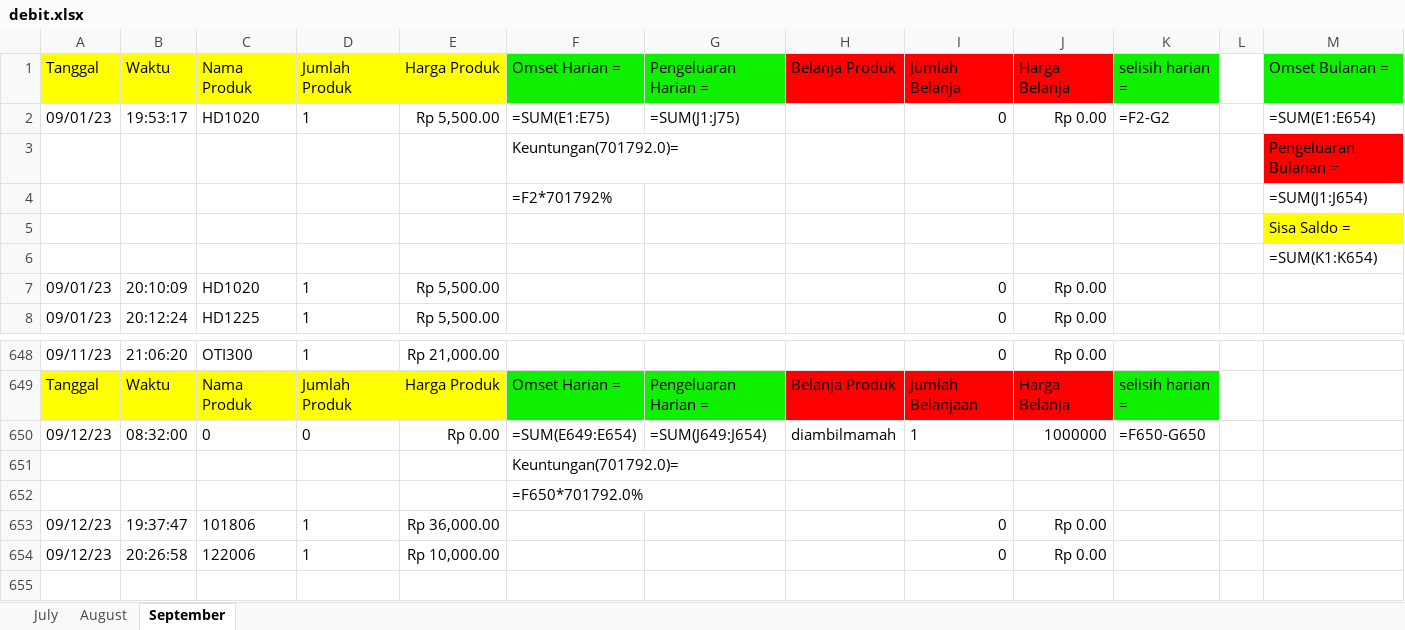
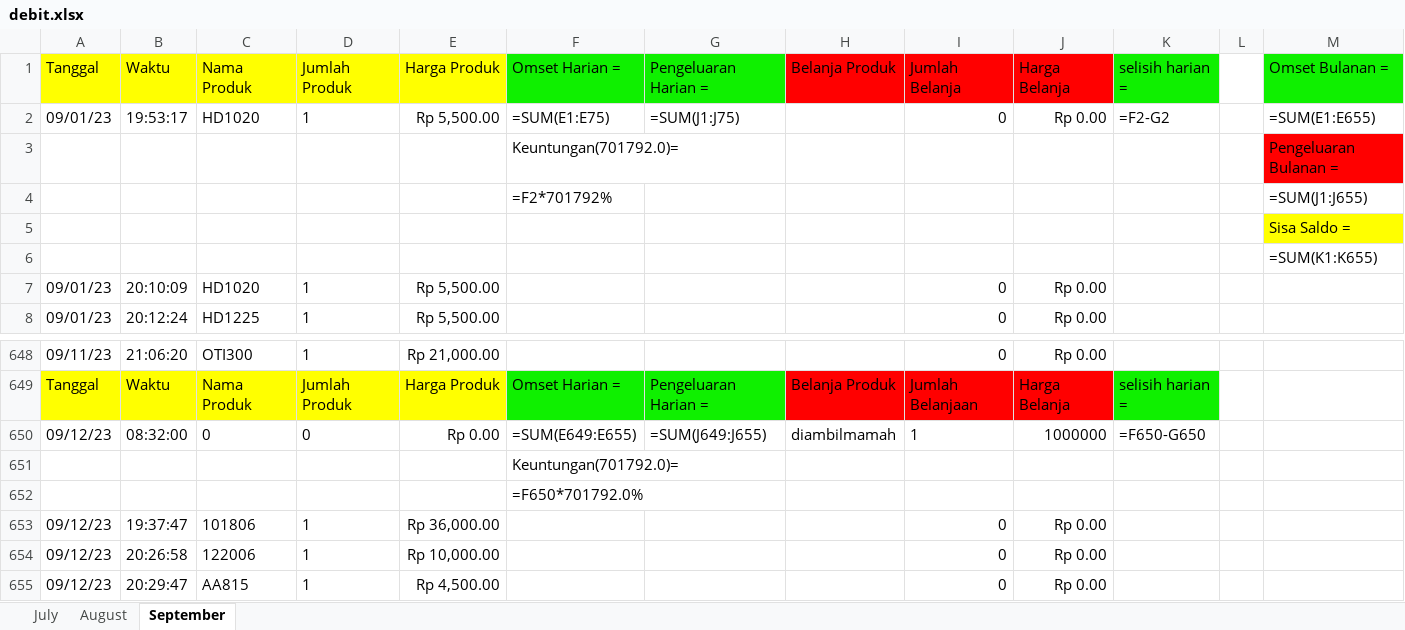
Before and after one commit to wildanAR/GUI_database, an Excel workbook: debit.xlsx, sheet September, drawn as a sheet; only a part is shown, gaps mark what is left out; values as stored, in another font and other column widths than the file's, no borders; formulas without a stored value are shown as written; the diff names each change by its address in the sheet, - before the commit and + after, or states it on an @@ line.

Commit message:
debit edited

```diff
--- a/debit.xlsx (sheet September)
+++ b/debit.xlsx (sheet September)
-M2 (Omset Bulanan =): =SUM(E1:E654)
+M2 (Omset Bulanan =): =SUM(E1:E655)
-M4 (Omset Bulanan =): =SUM(J1:J654)
+M4 (Omset Bulanan =): =SUM(J1:J655)
-M6 (Omset Bulanan =): =SUM(K1:K654)
+M6 (Omset Bulanan =): =SUM(K1:K655)
-F650 (Omset Harian =): =SUM(E649:E654)
+F650 (Omset Harian =): =SUM(E649:E655)
-G650 (Pengeluaran Harian =): =SUM(J649:J654)
+G650 (Pengeluaran Harian =): =SUM(J649:J655)
+row 655: 09/12/23 | 20:29:47 | AA815 | 1 | Rp 4,500.00 |  |  |  | 0 | Rp 0.00
```
